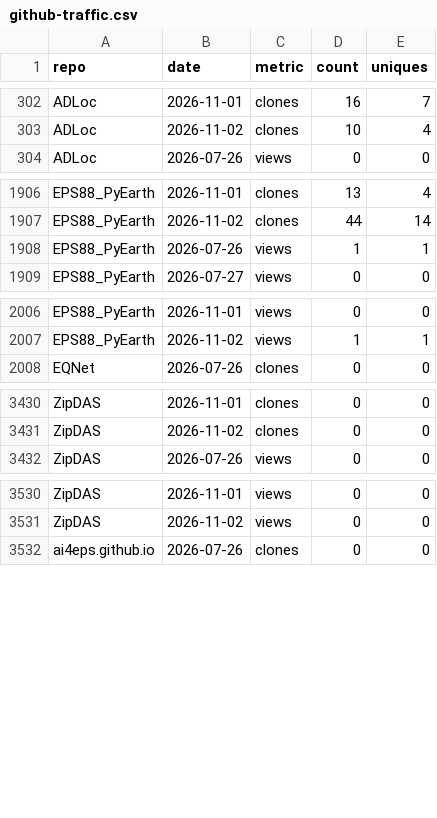
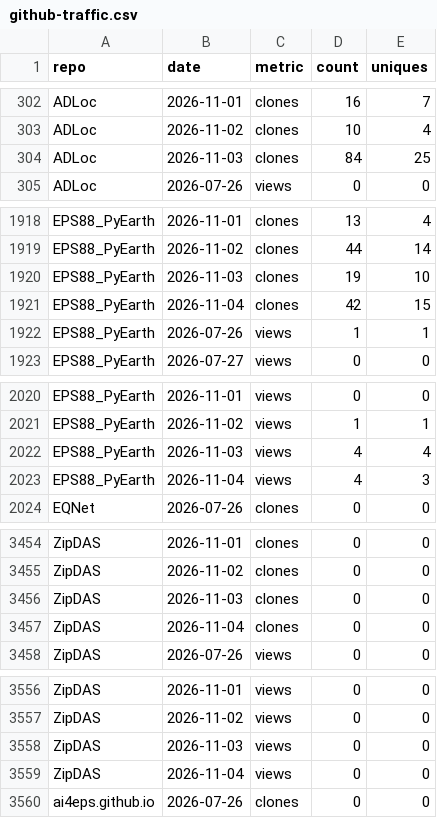
Before and after one commit to AI4EPS/.github, a CSV file: data/github-traffic.csv, drawn as a sheet; only a part is shown, gaps mark what is left out; the diff covers the shown part only.

```diff
--- a/data/github-traffic.csv
+++ b/data/github-traffic.csv
@@ -303,2 +303,3 @@ ADLoc,2026-11-01,clones,16,7
 ADLoc,2026-11-02,clones,10,4
+ADLoc,2026-11-03,clones,84,25
 ADLoc,2026-07-26,views,0,0
@@ -1907,2 +1919,4 @@ EPS88_PyEarth,2026-11-01,clones,13,4
 EPS88_PyEarth,2026-11-02,clones,44,14
+EPS88_PyEarth,2026-11-03,clones,19,10
+EPS88_PyEarth,2026-11-04,clones,42,15
 EPS88_PyEarth,2026-07-26,views,1,1
@@ -2007,2 +2021,4 @@ EPS88_PyEarth,2026-11-01,views,0,0
 EPS88_PyEarth,2026-11-02,views,1,1
+EPS88_PyEarth,2026-11-03,views,4,4
+EPS88_PyEarth,2026-11-04,views,4,3
 EQNet,2026-07-26,clones,0,0
@@ -3431,2 +3455,4 @@ ZipDAS,2026-11-01,clones,0,0
 ZipDAS,2026-11-02,clones,0,0
+ZipDAS,2026-11-03,clones,0,0
+ZipDAS,2026-11-04,clones,0,0
 ZipDAS,2026-07-26,views,0,0
@@ -3531,2 +3557,4 @@ ZipDAS,2026-11-01,views,0,0
 ZipDAS,2026-11-02,views,0,0
+ZipDAS,2026-11-03,views,0,0
+ZipDAS,2026-11-04,views,0,0
 ai4eps.github.io,2026-07-26,clones,0,0
```
Also changed, not shown: 29 added rows elsewhere in this file, data/github-repos.csv.
